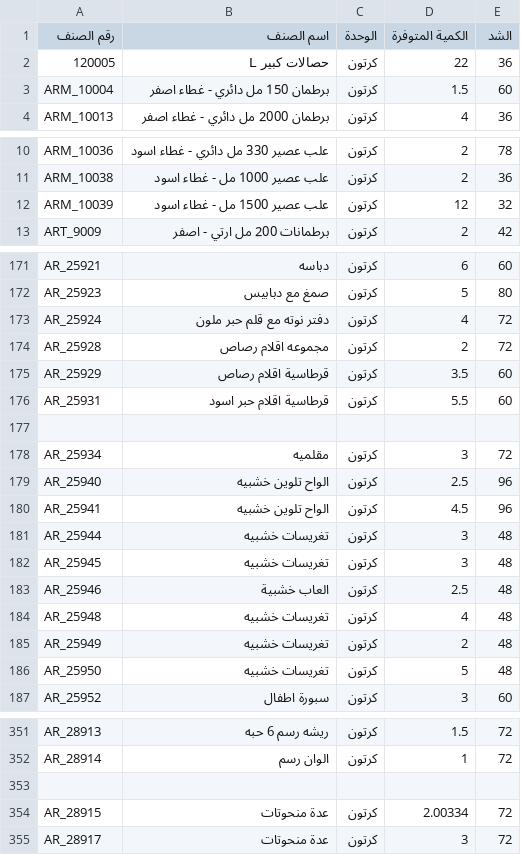
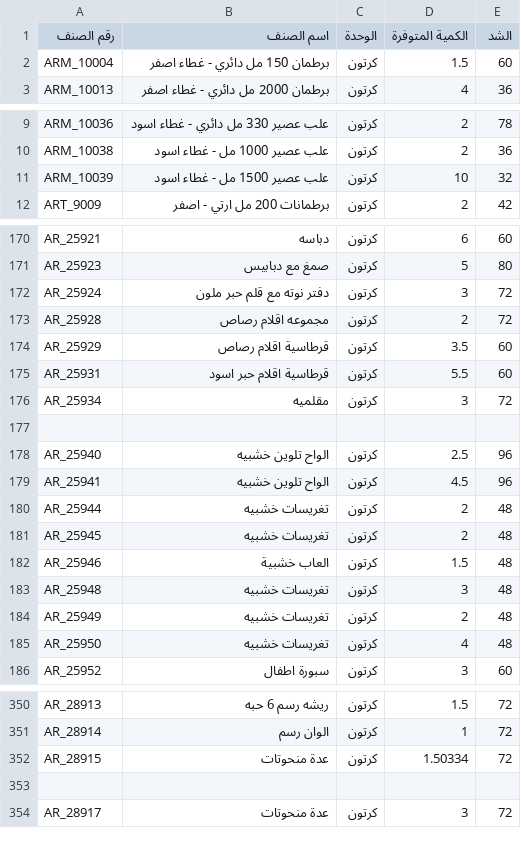
Before and after one commit to al-hzmi/inventory-system, a TSV file: data/riyadh.tsv, drawn as a sheet; only a part is shown, gaps mark what is left out; the diff covers the shown part only.

Commit message:
Adjust quantities for various products in riyadh.tsv
Updated quantities for several items in the inventory.

```diff
--- a/data/riyadh.tsv
+++ b/data/riyadh.tsv
@@ -1,3 +1,2 @@
 رقم الصنف	اسم الصنف	الوحدة	الكمية المتوفرة	الشد			
-120005	حصالات كبير L	كرتون	22	36			
 ARM_10004	برطمان 150 مل دائري - غطاء اصفر	كرتون	1.5	60			
@@ -11,3 +10,3 @@ ARM_10036	علب عصير 330 مل دائري - غطاء اسود	كرتون	2	7
 ARM_10038	علب عصير 1000 مل - غطاء اسود	كرتون	2	36			
-ARM_10039	علب عصير 1500 مل - غطاء اسود	كرتون	12	32			
+ARM_10039	علب عصير 1500 مل - غطاء اسود	كرتون	10	32			
 ART_9009	برطمانات 200 مل ارتي - اصفر	كرتون	2	42			
@@ -172,3 +171,3 @@ AR_25921	دباسه	كرتون	6	60
 AR_25923	صمغ مع دبابيس	كرتون	5	80			
-AR_25924	دفتر نوته مع قلم حبر ملون	كرتون	4	72			
+AR_25924	دفتر نوته مع قلم حبر ملون	كرتون	3	72			
 AR_25928	مجموعه اقلام رصاص	كرتون	2	72			
@@ -176,12 +175,12 @@ AR_25929	قرطاسية اقلام رصاص	كرتون	3.5	60
 AR_25931	قرطاسية اقلام حبر اسود	كرتون	5.5	60			
+AR_25934	مقلميه	كرتون	3	72			
 							
-AR_25934	مقلميه	كرتون	3	72			
 AR_25940	الواح تلوين خشبيه	كرتون	2.5	96			
 AR_25941	الواح تلوين خشبيه	كرتون	4.5	96			
-AR_25944	تغريسات خشبيه	كرتون	3	48			
-AR_25945	تغريسات خشبيه	كرتون	3	48			
-AR_25946	العاب خشبية	كرتون	2.5	48			
-AR_25948	تغريسات خشبيه	كرتون	4	48			
+AR_25944	تغريسات خشبيه	كرتون	2	48			
+AR_25945	تغريسات خشبيه	كرتون	2	48			
+AR_25946	العاب خشبية	كرتون	1.5	48			
+AR_25948	تغريسات خشبيه	كرتون	3	48			
 AR_25949	تغريسات خشبيه	كرتون	2	48			
-AR_25950	تغريسات خشبيه	كرتون	5	48			
+AR_25950	تغريسات خشبيه	كرتون	4	48			
 AR_25952	سبورة اطفال	كرتون	3	60			
@@ -352,4 +351,4 @@ AR_28913	ريشه رسم 6 حبه	كرتون	1.5	72
 AR_28914	الوان رسم	كرتون	1	72			
+AR_28915	عدة منحوتات	كرتون	1.50334	72			
 							
-AR_28915	عدة منحوتات	كرتون	2.00334	72			
 AR_28917	عدة منحوتات	كرتون	3	72			
```
Also changed, not shown: 9 moved rows and 4 edited cells elsewhere in this file.
